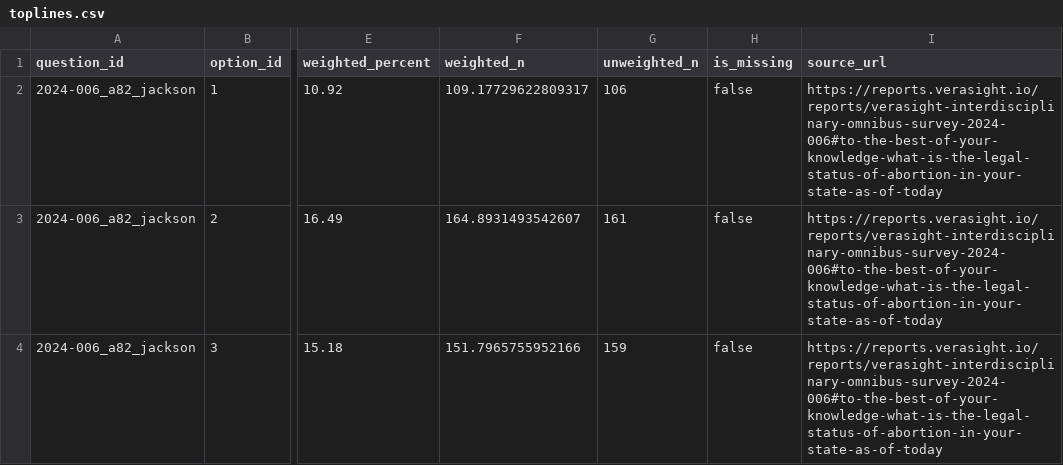
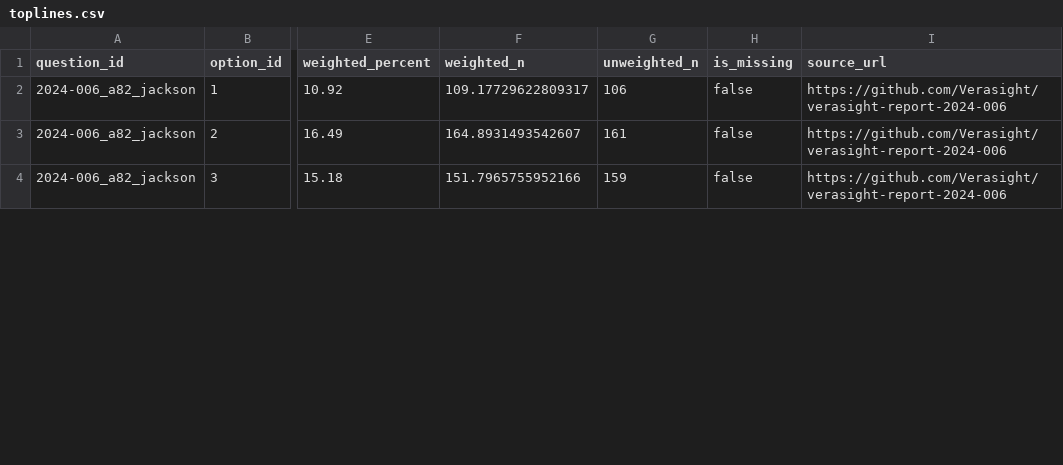
Before and after one commit to Verasight/verasight-report-2025-026, a CSV file: data/toplines.csv, drawn as a sheet; only a part is shown, gaps mark what is left out; the diff covers the shown part only; the diff names each change by its address in the sheet, - before the commit and + after, or states it on an @@ line.

Commit message:
Sync canonical report metadata (#1)

```diff
--- a/data/toplines.csv
+++ b/data/toplines.csv
-I2:I4 (source_url): https://reports.verasight.io/reports/verasight-interdisciplinary-omnibus-survey-2024-006#to-the-best-of-your-knowledge-what-is-the-legal-status-of-abortion-in-your-state-as-of-today
+I2:I4 (source_url): https://github.com/Verasight/verasight-report-2024-006
```
Also changed, not shown: 29 edited cells elsewhere in this file, 2 other files.
